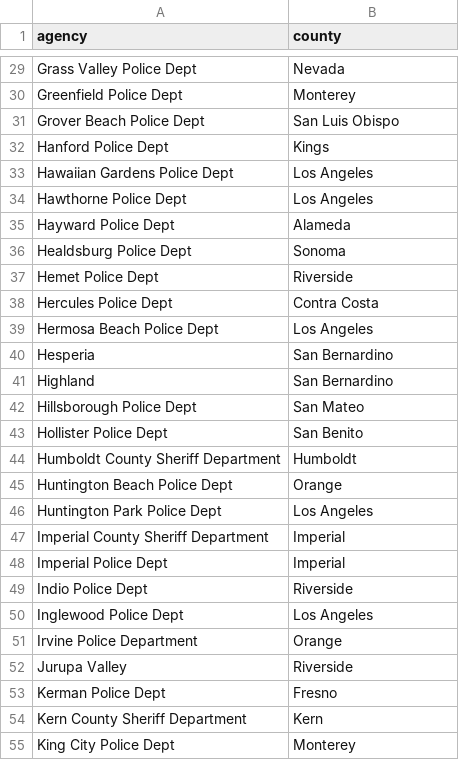
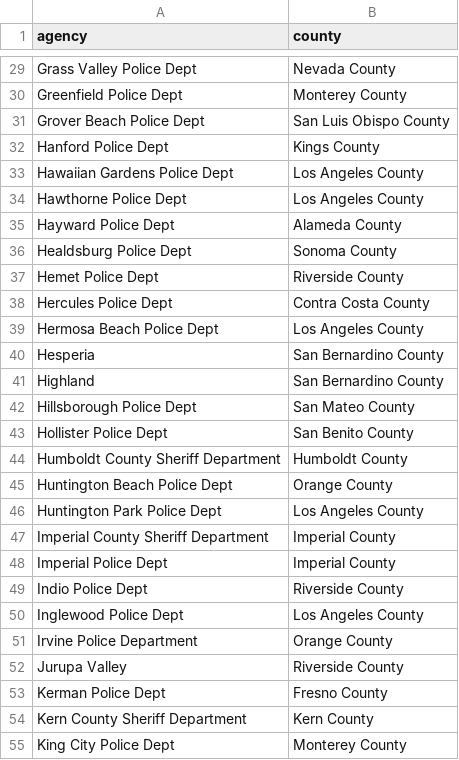
Before and after one commit to kieucuong/us-crime-analysis, a CSV file: data/agency-county/agency_county_101-200.csv, drawn as a sheet; only a part is shown, gaps mark what is left out; the diff covers the shown part only; the diff names each change by its address in the sheet, - before the commit and + after, or states it on an @@ line.

Commit message:
Add county at the end of county name

```diff
--- a/data/agency-county/agency_county_101-200.csv
+++ b/data/agency-county/agency_county_101-200.csv
-B29 (county): Nevada
+B29 (county): Nevada County
-B30 (county): Monterey
+B30 (county): Monterey County
-B31 (county): San Luis Obispo
+B31 (county): San Luis Obispo County
-B32 (county): Kings
+B32 (county): Kings County
-B33:B34 (county): Los Angeles
+B33:B34 (county): Los Angeles County
-B35 (county): Alameda
+B35 (county): Alameda County
-B36 (county): Sonoma
+B36 (county): Sonoma County
-B37 (county): Riverside
+B37 (county): Riverside County
-B38 (county): Contra Costa
+B38 (county): Contra Costa County
-B39 (county): Los Angeles
+B39 (county): Los Angeles County
-B40:B41 (county): San Bernardino
+B40:B41 (county): San Bernardino County
-B42 (county): San Mateo
+B42 (county): San Mateo County
-B43 (county): San Benito
+B43 (county): San Benito County
-B44 (county): Humboldt
+B44 (county): Humboldt County
-B45 (county): Orange
+B45 (county): Orange County
-B46 (county): Los Angeles
+B46 (county): Los Angeles County
-B47:B48 (county): Imperial
+B47:B48 (county): Imperial County
-B49 (county): Riverside
+B49 (county): Riverside County
-B50 (county): Los Angeles
+B50 (county): Los Angeles County
-B51 (county): Orange
+B51 (county): Orange County
-B52 (county): Riverside
+B52 (county): Riverside County
-B53 (county): Fresno
+B53 (county): Fresno County
-B54 (county): Kern
+B54 (county): Kern County
-B55 (county): Monterey
+B55 (county): Monterey County
```
Also changed, not shown: 75 edited cells elsewhere in this file, data/agency-county/agency_county_201-300.csv.
